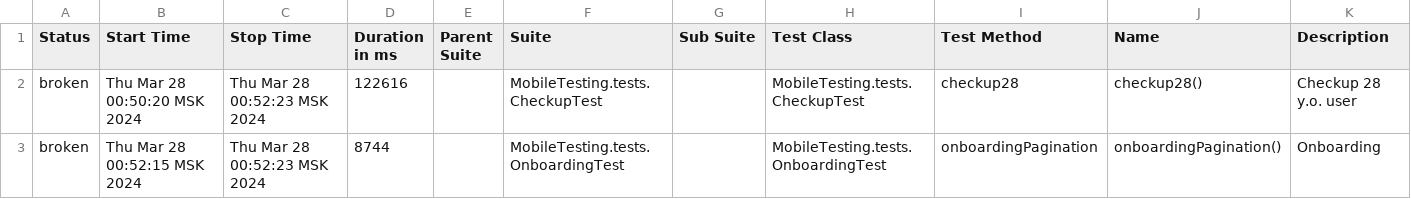
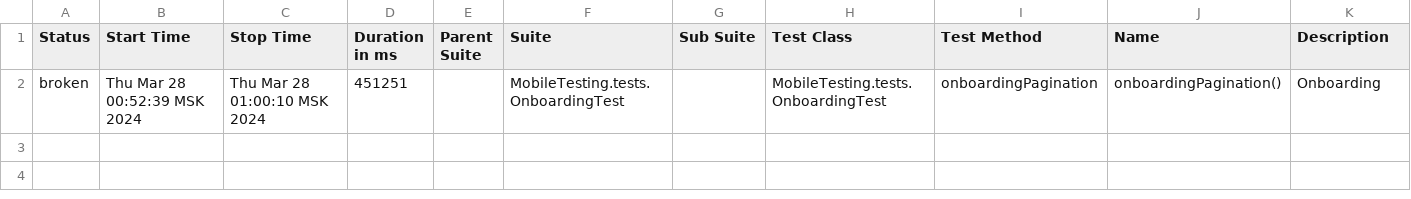
Before and after one commit to devops-ot/allure, a CSV file: data/suites.csv, drawn as a sheet.

```diff
--- a/data/suites.csv
+++ b/data/suites.csv
@@ -1,3 +1,2 @@
 "Status","Start Time","Stop Time","Duration in ms","Parent Suite","Suite","Sub Suite","Test Class","Test Method","Name","Description"
-"broken","Thu Mar 28 00:50:20 MSK 2024","Thu Mar 28 00:52:23 MSK 2024","122616","","MobileTesting.tests.CheckupTest","","MobileTesting.tests.CheckupTest","checkup28","checkup28()","Checkup 28 y.o. user"
-"broken","Thu Mar 28 00:52:15 MSK 2024","Thu Mar 28 00:52:23 MSK 2024","8744","","MobileTesting.tests.OnboardingTest","","MobileTesting.tests.OnboardingTest","onboardingPagination","onboardingPagination()","Onboarding"
+"broken","Thu Mar 28 00:52:39 MSK 2024","Thu Mar 28 01:00:10 MSK 2024","451251","","MobileTesting.tests.OnboardingTest","","MobileTesting.tests.OnboardingTest","onboardingPagination","onboardingPagination()","Onboarding"
```
Also changed, not shown: 26 other files.
